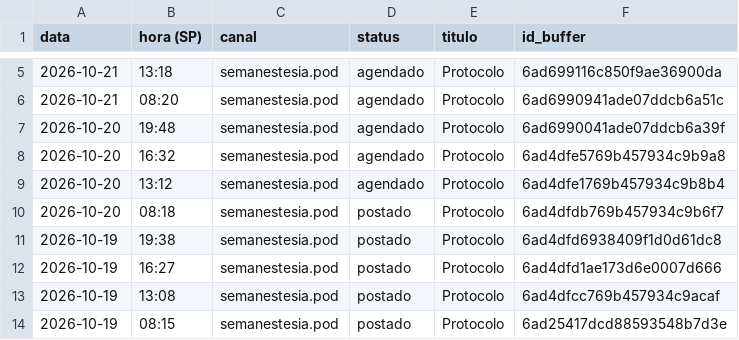
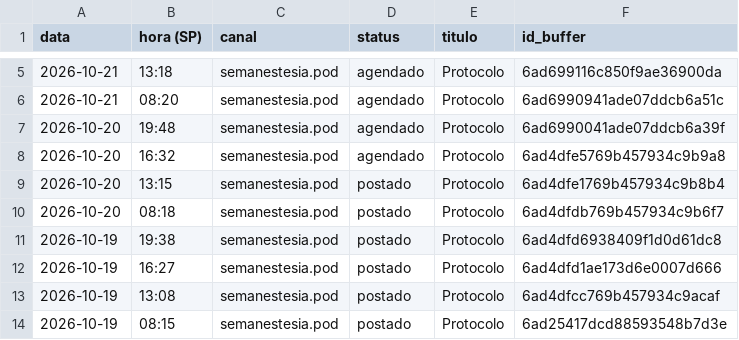
Before and after one commit to poisonb9/Modo-Futuro, a CSV file: estado/LISTA_MESTRE.csv, drawn as a sheet; only a part is shown, gaps mark what is left out.

```diff
--- a/estado/LISTA_MESTRE.csv
+++ b/estado/LISTA_MESTRE.csv
@@ -8,3 +8,3 @@
 2026-10-20;16:32;semanestesia.pod;agendado;Protocolo;6ad4dfe5769b457934c9b9a8
-2026-10-20;13:12;semanestesia.pod;agendado;Protocolo;6ad4dfe1769b457934c9b8b4
+2026-10-20;13:15;semanestesia.pod;postado;Protocolo;6ad4dfe1769b457934c9b8b4
 2026-10-20;08:18;semanestesia.pod;postado;Protocolo;6ad4dfdb769b457934c9b6f7
```
Also changed, not shown: 5 other files.
